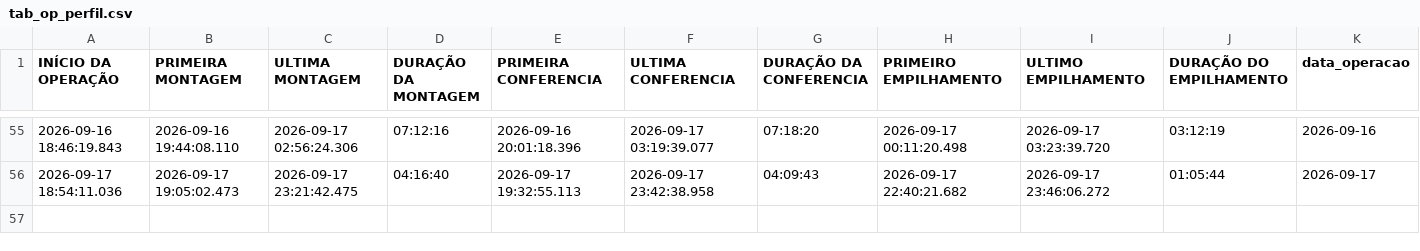
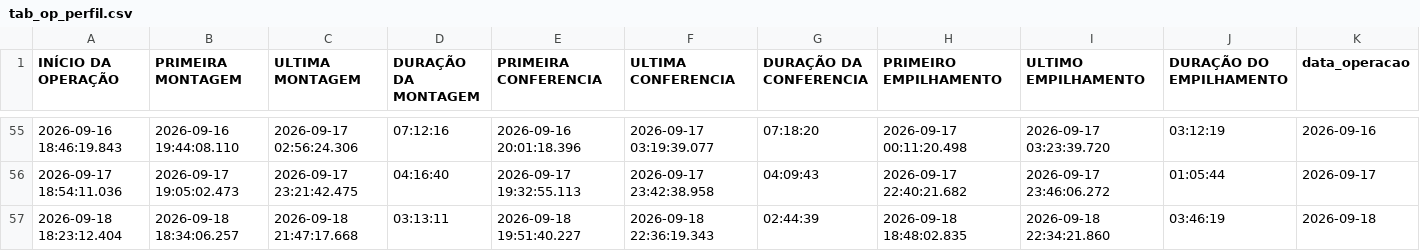
Before and after one commit to diogojfr/report-cdc-streamlit, a CSV file: data/tab_op_perfil.csv, drawn as a sheet; only a part is shown, gaps mark what is left out.

```diff
--- a/data/tab_op_perfil.csv
+++ b/data/tab_op_perfil.csv
@@ -56 +56,2 @@
 2026-09-17 18:54:11.036,2026-09-17 19:05:02.473,2026-09-17 23:21:42.475,"04:16:40",2026-09-17 19:32:55.113,2026-09-17 23:42:38.958,"04:09:43",2026-09-17 22:40:21.682,2026-09-17 23:46:06.272,"01:05:44","2026-09-17"
+2026-09-18 18:23:12.404,2026-09-18 18:34:06.257,2026-09-18 21:47:17.668,"03:13:11",2026-09-18 19:51:40.227,2026-09-18 22:36:19.343,"02:44:39",2026-09-18 18:48:02.835,2026-09-18 22:34:21.860,"03:46:19","2026-09-18"
```
Also changed, not shown: data/caixa_hora.csv, data/conf_registros.csv, 8 other files.
